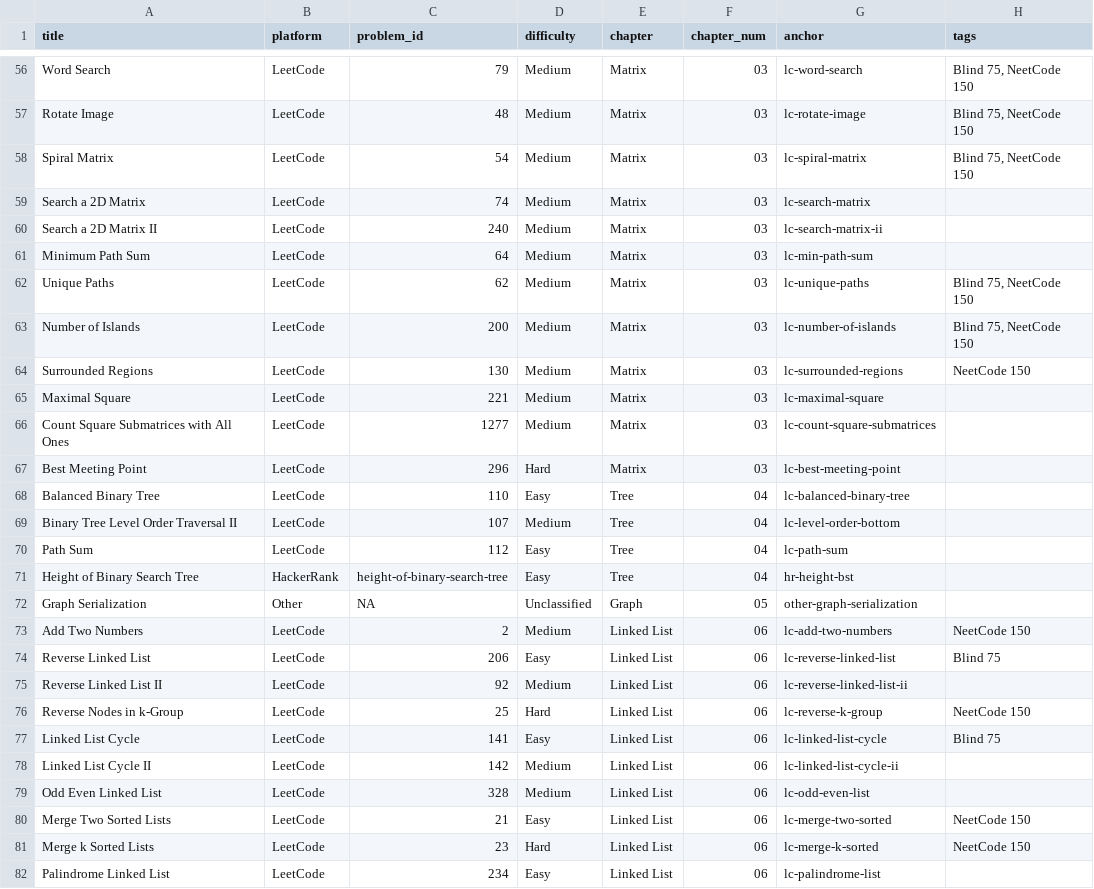
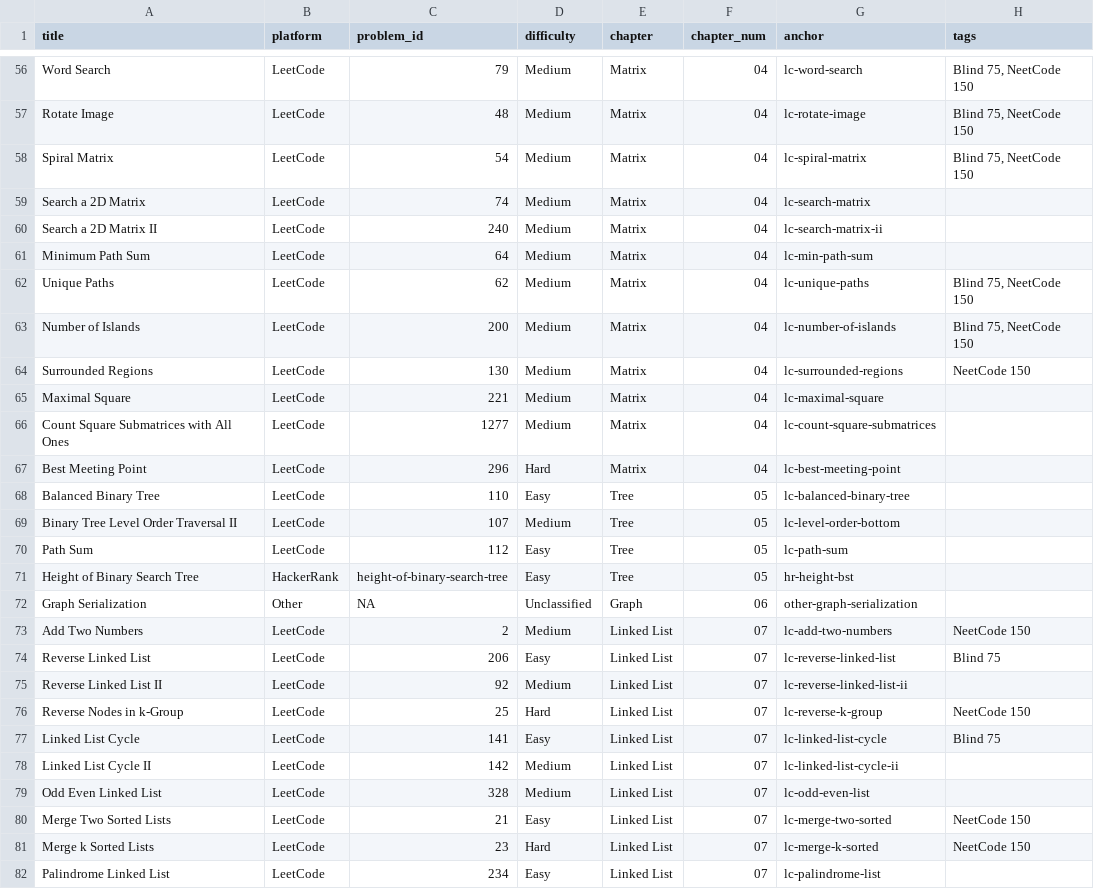
Before and after one commit to mcfongtw/CodingInterview, a CSV file: problems_data.csv, drawn as a sheet; only a part is shown, gaps mark what is left out; the diff covers the shown part only; the diff names each change by its address in the sheet, - before the commit and + after, or states it on an @@ line.

Commit message:
Refactor Common Strategies into dedicated chapter and renumber chapters
- Extract Dynamic Programming, Backtracking, and Two Pointer techniques
  from index.Rmd into a new chapter: 02-common-strategies.Rmd
- Renumber existing chapters (Array 02->03, Matrix 03->04, etc.) to
  accommodate the new chapter
- Update problems_data.csv to reflect new chapter numbers

```diff
--- a/problems_data.csv
+++ b/problems_data.csv
-F56:F67 (chapter_num): 03
+F56:F67 (chapter_num): 04
-F68:F71 (chapter_num): 04
+F68:F71 (chapter_num): 05
-F72 (chapter_num): 05
+F72 (chapter_num): 06
-F73:F82 (chapter_num): 06
+F73:F82 (chapter_num): 07
```
Also changed, not shown: 115 edited cells elsewhere in this file, 47 other files.
